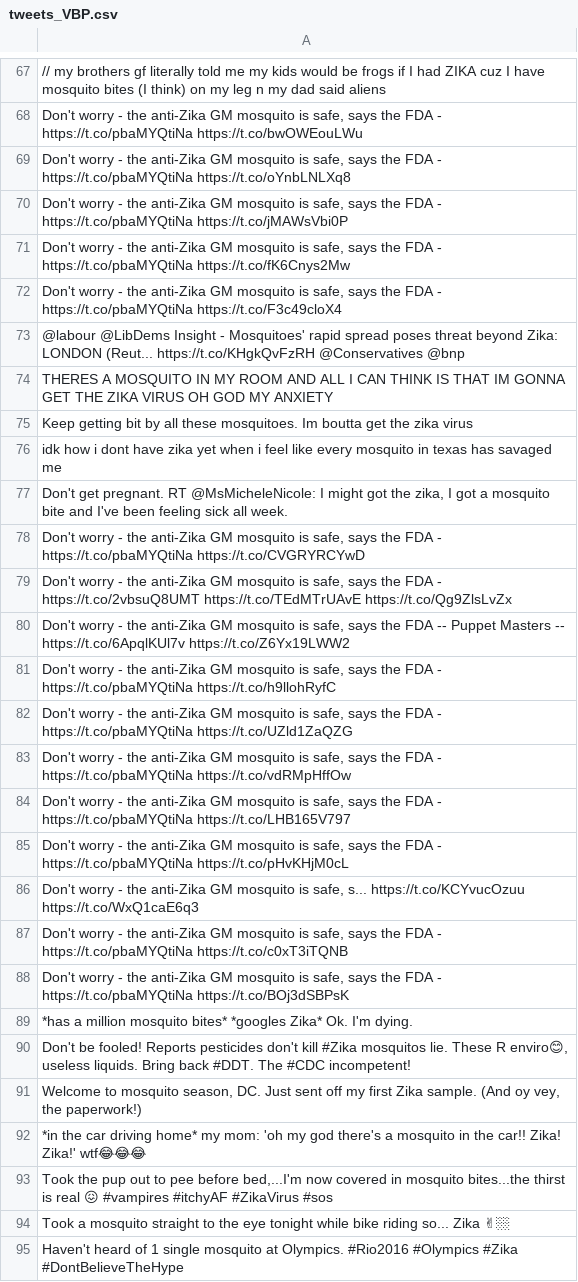
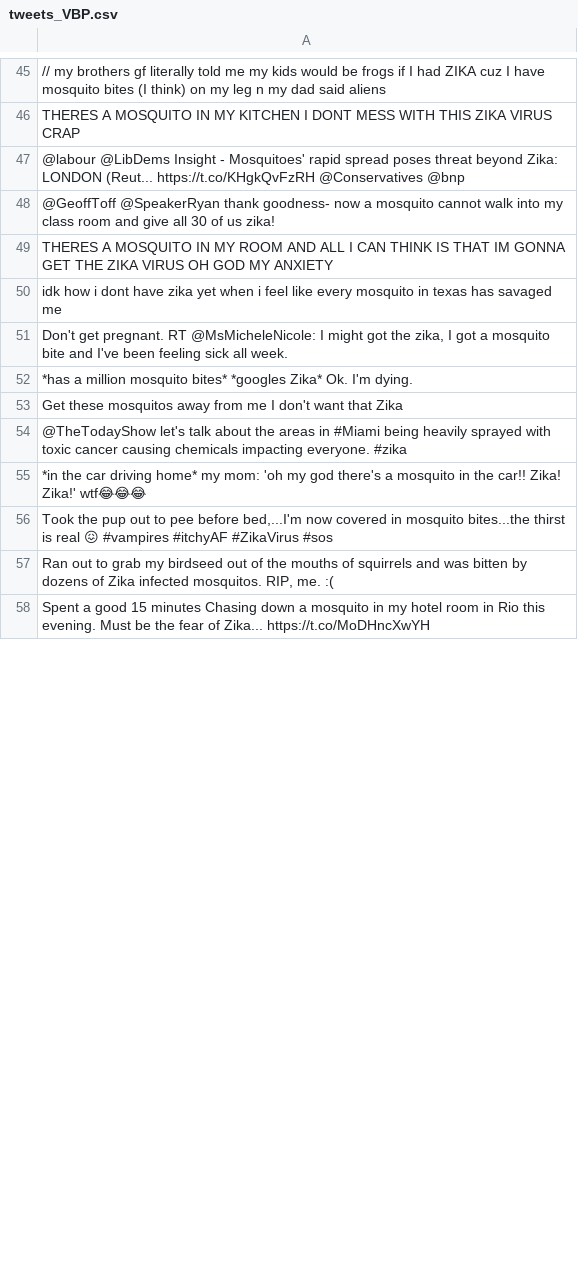
Before and after one commit to mohdrasbi/zika_project, a CSV file: fall_19/final_tweets/tweets_VBP.csv, drawn as a sheet; only a part is shown, gaps mark what is left out; removed rows and columns are numbered as before the commit, all else as after; the diff covers the shown part only; the diff names each change by its address in the sheet, - before the commit and + after, or states it on an @@ line.

```diff
--- a/fall_19/final_tweets/tweets_VBP.csv
+++ b/fall_19/final_tweets/tweets_VBP.csv
-A46: Don't worry - the anti-Zika GM mosquito is safe, says the FDA - https://t.co/pbaMYQtiNa https://t.co/bwOWEouLWu
+A46: THERES A MOSQUITO IN MY KITCHEN I DONT MESS WITH THIS ZIKA VIRUS CRAP
-row 69: Don't worry - the anti-Zika GM mosquito is safe, says the FDA - https://t.co/pbaMYQtiNa https://t.co/oYnbLNLXq8
-row 70: Don't worry - the anti-Zika GM mosquito is safe, says the FDA - https://t.co/pbaMYQtiNa https://t.co/jMAWsVbi0P
-row 71: Don't worry - the anti-Zika GM mosquito is safe, says the FDA - https://t.co/pbaMYQtiNa https://t.co/fK6Cnys2Mw
-row 72: Don't worry - the anti-Zika GM mosquito is safe, says the FDA - https://t.co/pbaMYQtiNa https://t.co/F3c49cloX4
+row 48: @GeoffToff @SpeakerRyan thank goodness- now a mosquito cannot walk into my class room and give all 30 of us zika!
-row 75: Keep getting bit by all these mosquitoes. Im boutta get the zika virus
-row 78: Don't worry - the anti-Zika GM mosquito is safe, says the FDA - https://t.co/pbaMYQtiNa https://t.co/CVGRYRCYwD
-row 79: Don't worry - the anti-Zika GM mosquito is safe, says the FDA - https://t.co/2vbsuQ8UMT https://t.co/TEdMTrUAvE https://t.co/Qg9ZlsLvZx
-row 80: Don't worry - the anti-Zika GM mosquito is safe, says the FDA -- Puppet Masters -- https://t.co/6ApqlKUl7v https://t.co/Z6Yx19LWW2
-row 81: Don't worry - the anti-Zika GM mosquito is safe, says the FDA - https://t.co/pbaMYQtiNa https://t.co/h9llohRyfC
-row 82: Don't worry - the anti-Zika GM mosquito is safe, says the FDA - https://t.co/pbaMYQtiNa https://t.co/UZld1ZaQZG
-row 83: Don't worry - the anti-Zika GM mosquito is safe, says the FDA - https://t.co/pbaMYQtiNa https://t.co/vdRMpHffOw
-row 84: Don't worry - the anti-Zika GM mosquito is safe, says the FDA - https://t.co/pbaMYQtiNa https://t.co/LHB165V797
-row 85: Don't worry - the anti-Zika GM mosquito is safe, says the FDA - https://t.co/pbaMYQtiNa https://t.co/pHvKHjM0cL
-row 86: Don't worry - the anti-Zika GM mosquito is safe, s... https://t.co/KCYvucOzuu https://t.co/WxQ1caE6q3
-row 87: Don't worry - the anti-Zika GM mosquito is safe, says the FDA - https://t.co/pbaMYQtiNa https://t.co/c0xT3iTQNB
-row 88: Don't worry - the anti-Zika GM mosquito is safe, says the FDA - https://t.co/pbaMYQtiNa https://t.co/BOj3dSBPsK
-A53: Don't be fooled! Reports pesticides don't kill #Zika mosquitos lie. These R enviro😊, useless liquids. Bring back #DDT. The #CDC incompetent!
+A53: Get these mosquitos away from me I don't want that Zika
-A54: Welcome to mosquito season, DC. Just sent off my first Zika sample. (And oy vey, the paperwork!)
+A54: @TheTodayShow let's talk about the areas in #Miami being heavily sprayed with toxic cancer causing chemicals impacting everyone. #zika
-A57: Took a mosquito straight to the eye tonight while bike riding so... Zika ✌🏼
+A57: Ran out to grab my birdseed out of the mouths of squirrels and was bitten by dozens of Zika infected mosquitos. RIP, me. :(
-A58: Haven't heard of 1 single mosquito at Olympics. #Rio2016 #Olympics #Zika #DontBelieveTheHype
+A58: Spent a good 15 minutes Chasing down a mosquito in my hotel room in Rio this evening. Must be the fear of Zika... https://t.co/MoDHncXwYH
```
Also changed, not shown: 9 added rows, 38 removed rows and 21 edited cells elsewhere in this file, fall_19/final_tweets/tweets_VB.csv, fall_19/final_tweets/tweets_VBD.csv, 13 other files.
